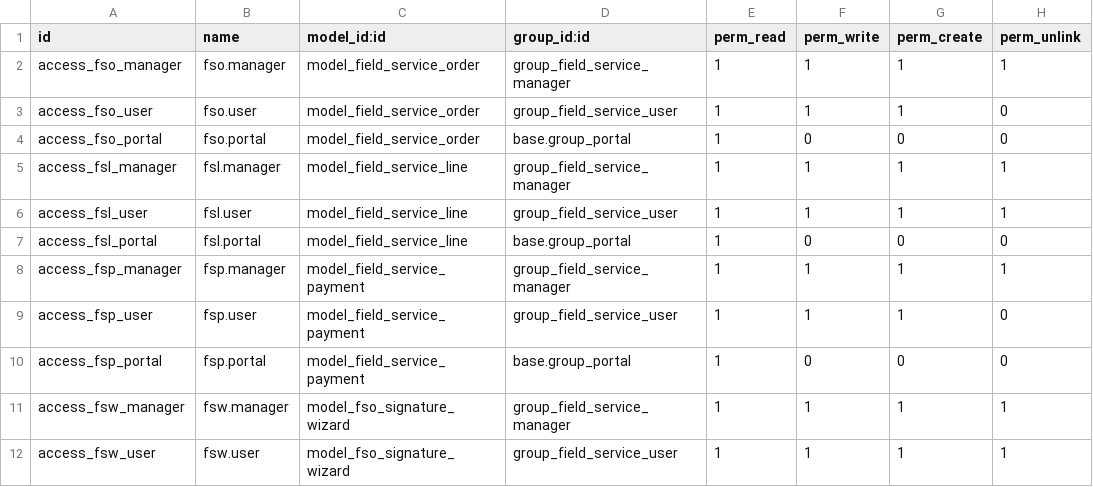
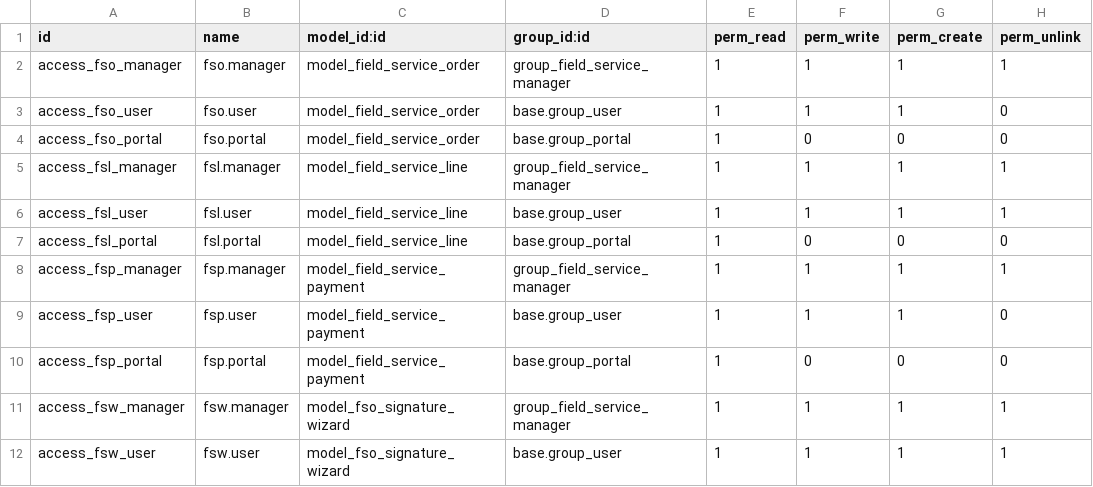
Before and after one commit to richardyag/hojas_de_trabajo, a CSV file: security/ir.model.access.csv, drawn as a sheet.

```diff
--- a/security/ir.model.access.csv
+++ b/security/ir.model.access.csv
@@ -2,11 +2,11 @@ id,name,model_id:id,group_id:id,perm_read,perm_write,perm_create,perm_unlink
 access_fso_manager,fso.manager,model_field_service_order,group_field_service_manager,1,1,1,1
-access_fso_user,fso.user,model_field_service_order,group_field_service_user,1,1,1,0
+access_fso_user,fso.user,model_field_service_order,base.group_user,1,1,1,0
 access_fso_portal,fso.portal,model_field_service_order,base.group_portal,1,0,0,0
 access_fsl_manager,fsl.manager,model_field_service_line,group_field_service_manager,1,1,1,1
-access_fsl_user,fsl.user,model_field_service_line,group_field_service_user,1,1,1,1
+access_fsl_user,fsl.user,model_field_service_line,base.group_user,1,1,1,1
 access_fsl_portal,fsl.portal,model_field_service_line,base.group_portal,1,0,0,0
 access_fsp_manager,fsp.manager,model_field_service_payment,group_field_service_manager,1,1,1,1
-access_fsp_user,fsp.user,model_field_service_payment,group_field_service_user,1,1,1,0
+access_fsp_user,fsp.user,model_field_service_payment,base.group_user,1,1,1,0
 access_fsp_portal,fsp.portal,model_field_service_payment,base.group_portal,1,0,0,0
 access_fsw_manager,fsw.manager,model_fso_signature_wizard,group_field_service_manager,1,1,1,1
-access_fsw_user,fsw.user,model_fso_signature_wizard,group_field_service_user,1,1,1,1
+access_fsw_user,fsw.user,model_fso_signature_wizard,base.group_user,1,1,1,1
```
Also changed, not shown: 2 other files.
